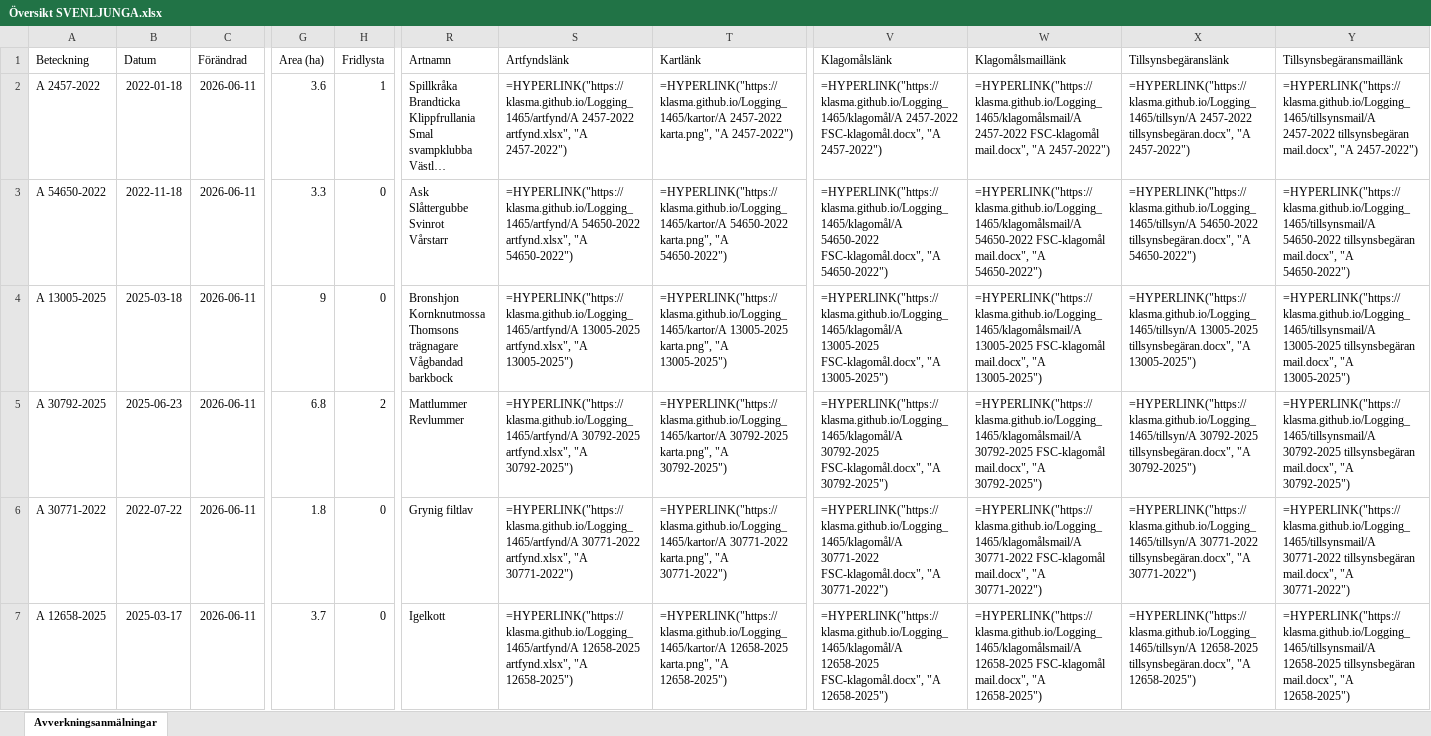
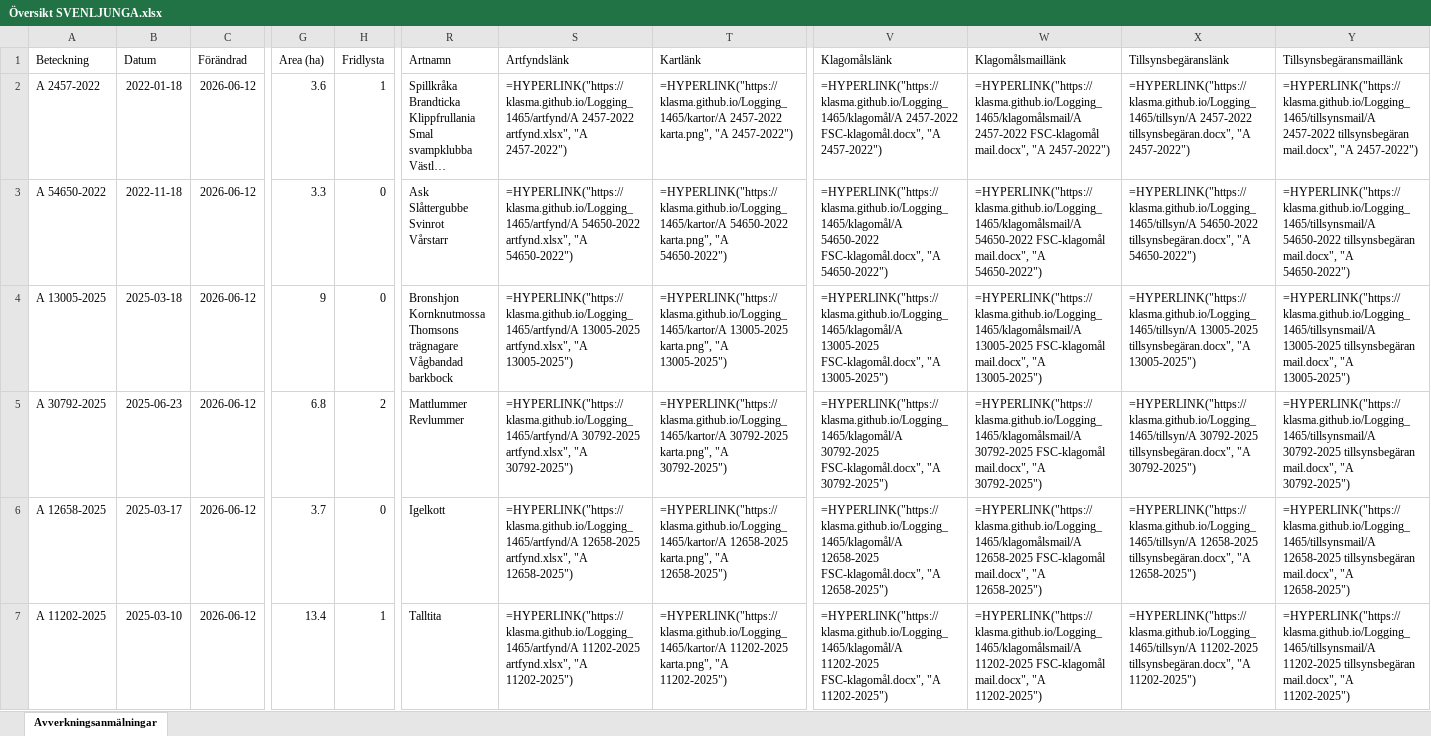
Before and after one commit to klasma/Logging_1465, an Excel workbook: Översikt SVENLJUNGA.xlsx, sheet Avverkningsanmälningar, drawn as a sheet; only a part is shown, gaps mark what is left out; long unchanged cells end in …; values as stored, in another font and other column widths than the file's, no borders; formulas without a stored value are shown as written; the diff covers the shown part only; the diff names each change by its address in the sheet, - before the commit and + after, or states it on an @@ line.

```diff
--- a/Översikt SVENLJUNGA.xlsx (sheet Avverkningsanmälningar)
+++ b/Översikt SVENLJUNGA.xlsx (sheet Avverkningsanmälningar)
-C2:C7 (Förändrad): 2026-06-11
+C2:C7 (Förändrad): 2026-06-12
-A6 (Beteckning): A 30771-2022
+A6 (Beteckning): A 12658-2025
-B6 (Datum): 2022-07-22
+B6 (Datum): 2025-03-17
-G6 (Area (ha)): 1.8
+G6 (Area (ha)): 3.7
-R6 (Artnamn): Grynig filtlav
+R6 (Artnamn): Igelkott
-S6 (Artfyndslänk): =HYPERLINK("https://klasma.github.io/Logging_1465/artfynd/A 30771-2022 artfynd.xlsx", "A 30771-2022")
+S6 (Artfyndslänk): =HYPERLINK("https://klasma.github.io/Logging_1465/artfynd/A 12658-2025 artfynd.xlsx", "A 12658-2025")
-T6 (Kartlänk): =HYPERLINK("https://klasma.github.io/Logging_1465/kartor/A 30771-2022 karta.png", "A 30771-2022")
+T6 (Kartlänk): =HYPERLINK("https://klasma.github.io/Logging_1465/kartor/A 12658-2025 karta.png", "A 12658-2025")
-V6 (Klagomålslänk): =HYPERLINK("https://klasma.github.io/Logging_1465/klagomål/A 30771-2022 FSC-klagomål.docx", "A 30771-2022")
+V6 (Klagomålslänk): =HYPERLINK("https://klasma.github.io/Logging_1465/klagomål/A 12658-2025 FSC-klagomål.docx", "A 12658-2025")
-W6 (Klagomålsmaillänk): =HYPERLINK("https://klasma.github.io/Logging_1465/klagomålsmail/A 30771-2022 FSC-klagomål mail.docx", "A 30771-2022")
+W6 (Klagomålsmaillänk): =HYPERLINK("https://klasma.github.io/Logging_1465/klagomålsmail/A 12658-2025 FSC-klagomål mail.docx", "A 12658-2025")
-X6 (Tillsynsbegäranslänk): =HYPERLINK("https://klasma.github.io/Logging_1465/tillsyn/A 30771-2022 tillsynsbegäran.docx", "A 30771-2022")
+X6 (Tillsynsbegäranslänk): =HYPERLINK("https://klasma.github.io/Logging_1465/tillsyn/A 12658-2025 tillsynsbegäran.docx", "A 12658-2025")
-Y6 (Tillsynsbegäransmaillänk): =HYPERLINK("https://klasma.github.io/Logging_1465/tillsynsmail/A 30771-2022 tillsynsbegäran mail.docx", "A 30771-2022")
+Y6 (Tillsynsbegäransmaillänk): =HYPERLINK("https://klasma.github.io/Logging_1465/tillsynsmail/A 12658-2025 tillsynsbegäran mail.docx", "A 12658-2025")
-A7 (Beteckning): A 12658-2025
+A7 (Beteckning): A 11202-2025
-B7 (Datum): 2025-03-17
+B7 (Datum): 2025-03-10
-G7 (Area (ha)): 3.7
+G7 (Area (ha)): 13.4
-H7 (Fridlysta): 0
+H7 (Fridlysta): 1
-R7 (Artnamn): Igelkott
+R7 (Artnamn): Talltita
-S7 (Artfyndslänk): =HYPERLINK("https://klasma.github.io/Logging_1465/artfynd/A 12658-2025 artfynd.xlsx", "A 12658-2025")
+S7 (Artfyndslänk): =HYPERLINK("https://klasma.github.io/Logging_1465/artfynd/A 11202-2025 artfynd.xlsx", "A 11202-2025")
-T7 (Kartlänk): =HYPERLINK("https://klasma.github.io/Logging_1465/kartor/A 12658-2025 karta.png", "A 12658-2025")
+T7 (Kartlänk): =HYPERLINK("https://klasma.github.io/Logging_1465/kartor/A 11202-2025 karta.png", "A 11202-2025")
-V7 (Klagomålslänk): =HYPERLINK("https://klasma.github.io/Logging_1465/klagomål/A 12658-2025 FSC-klagomål.docx", "A 12658-2025")
+V7 (Klagomålslänk): =HYPERLINK("https://klasma.github.io/Logging_1465/klagomål/A 11202-2025 FSC-klagomål.docx", "A 11202-2025")
-W7 (Klagomålsmaillänk): =HYPERLINK("https://klasma.github.io/Logging_1465/klagomålsmail/A 12658-2025 FSC-klagomål mail.docx", "A 12658-2025")
+W7 (Klagomålsmaillänk): =HYPERLINK("https://klasma.github.io/Logging_1465/klagomålsmail/A 11202-2025 FSC-klagomål mail.docx", "A 11202-2025")
-X7 (Tillsynsbegäranslänk): =HYPERLINK("https://klasma.github.io/Logging_1465/tillsyn/A 12658-2025 tillsynsbegäran.docx", "A 12658-2025")
+X7 (Tillsynsbegäranslänk): =HYPERLINK("https://klasma.github.io/Logging_1465/tillsyn/A 11202-2025 tillsynsbegäran.docx", "A 11202-2025")
-Y7 (Tillsynsbegäransmaillänk): =HYPERLINK("https://klasma.github.io/Logging_1465/tillsynsmail/A 12658-2025 tillsynsbegäran mail.docx", "A 12658-2025")
+Y7 (Tillsynsbegäransmaillänk): =HYPERLINK("https://klasma.github.io/Logging_1465/tillsynsmail/A 11202-2025 tillsynsbegäran mail.docx", "A 11202-2025")
```
Also changed, not shown: 1973 edited cells elsewhere in this sheet, artfynd/A 11202-2025 artfynd.xlsx, artfynd/A 12658-2025 artfynd.xlsx, 41 other files.
